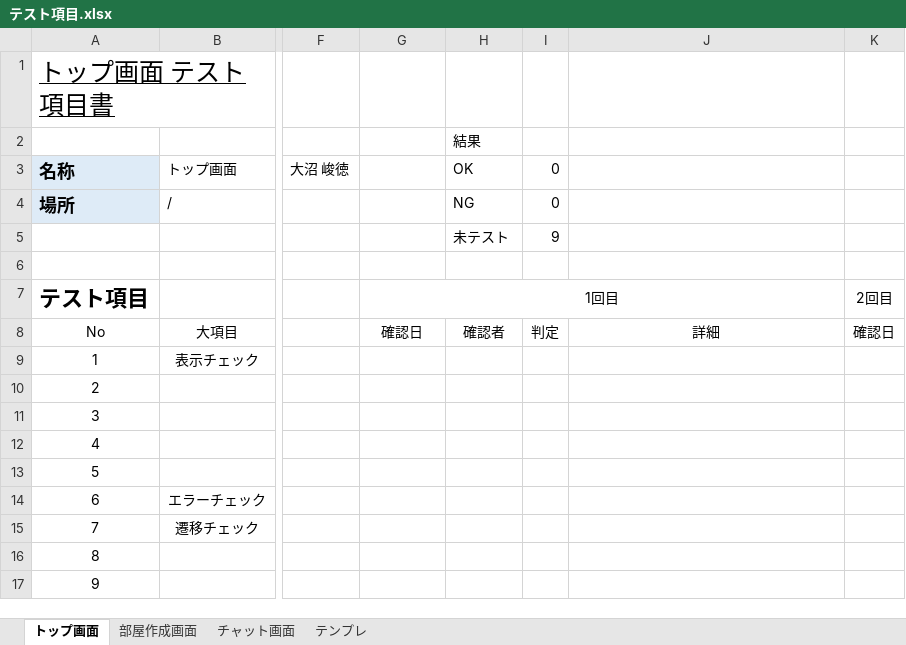
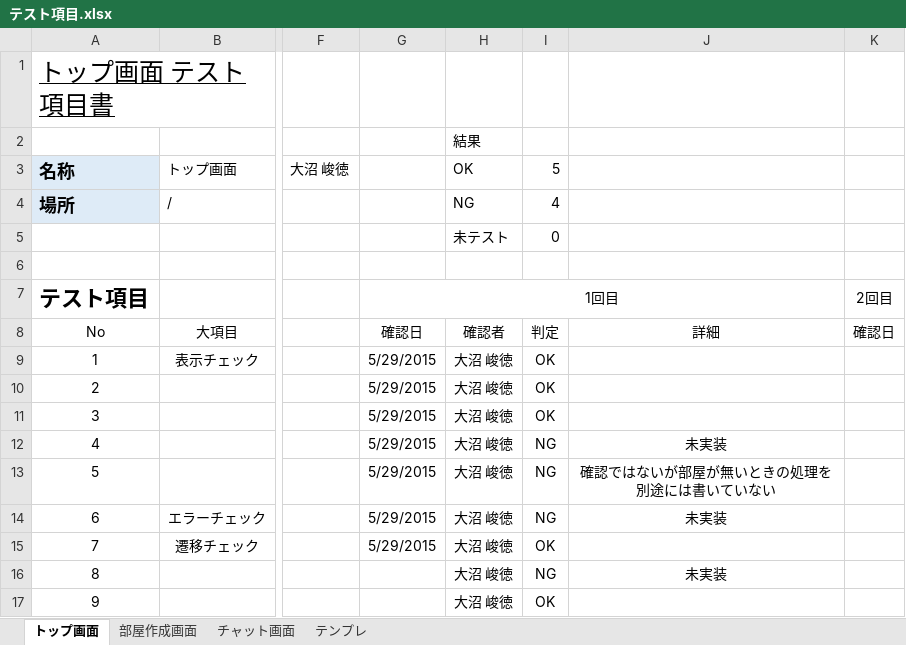
Before and after one commit to TakanoriOnuma/OriginalChatSystem, an Excel workbook: design/テスト項目.xlsx, sheet トップ画面, drawn as a sheet; only a part is shown, gaps mark what is left out; values as stored, in another font and other column widths than the file's, no borders; conditional formats not drawn; the diff names each change by its address in the sheet, - before the commit and + after, or states it on an @@ line.

```diff
--- a/design/テスト項目.xlsx (sheet トップ画面)
+++ b/design/テスト項目.xlsx (sheet トップ画面)
-I3: 0
+I3: 5
-I4: 0
+I4: 4
-I5: 9
+I5: 0
-G9:G15: (empty)
+G9:G15: 5/29/2015
-H9:H17: (empty)
+H9:H17: 大沼 峻徳
-I9:I11: (empty)
+I9:I11: OK
-I12:I14: (empty)
+I12:I14: NG
-J12: (empty)
+J12: 未実装
-J13: (empty)
+J13: 確認ではないが部屋が無いときの処理を別途には書いていない
-J14: (empty)
+J14: 未実装
-I15: (empty)
+I15: OK
-I16: (empty)
+I16: NG
-J16: (empty)
+J16: 未実装
-I17: (empty)
+I17: OK
```
Also changed, not shown: sheet チャット画面, sheet 部屋作成画面.
